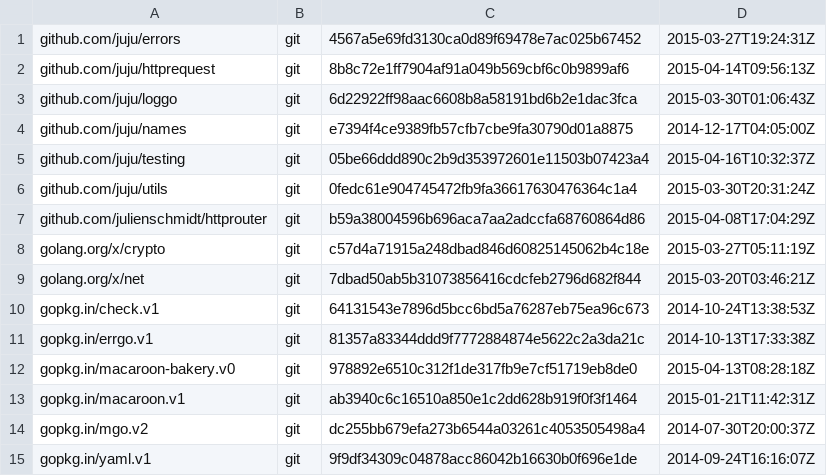
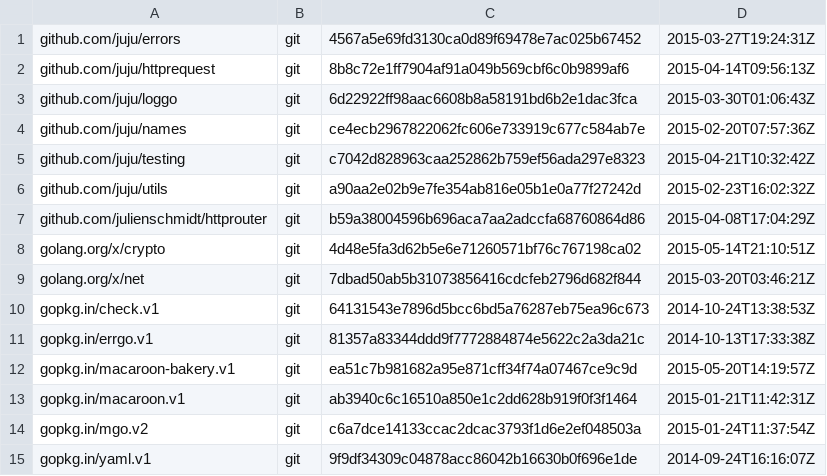
Before and after one commit to canonical/jimm, a TSV file: dependencies.tsv, drawn as a sheet.

Commit message:
all: move to using bakery.v1

```diff
--- a/dependencies.tsv
+++ b/dependencies.tsv
@@ -3,7 +3,7 @@ github.com/juju/httprequest	git	8b8c72e1ff7904af91a049b569cbf6c0b9899af6	2015-04
 github.com/juju/loggo	git	6d22922ff98aac6608b8a58191bd6b2e1dac3fca	2015-03-30T01:06:43Z
-github.com/juju/names	git	e7394f4ce9389fb57cfb7cbe9fa30790d01a8875	2014-12-17T04:05:00Z
-github.com/juju/testing	git	05be66ddd890c2b9d353972601e11503b07423a4	2015-04-16T10:32:37Z
-github.com/juju/utils	git	0fedc61e904745472fb9fa36617630476364c1a4	2015-03-30T20:31:24Z
+github.com/juju/names	git	ce4ecb2967822062fc606e733919c677c584ab7e	2015-02-20T07:57:36Z
+github.com/juju/testing	git	c7042d828963caa252862b759ef56ada297e8323	2015-04-21T10:32:42Z
+github.com/juju/utils	git	a90aa2e02b9e7fe354ab816e05b1e0a77f27242d	2015-02-23T16:02:32Z
 github.com/julienschmidt/httprouter	git	b59a38004596b696aca7aa2adccfa68760864d86	2015-04-08T17:04:29Z
-golang.org/x/crypto	git	c57d4a71915a248dbad846d60825145062b4c18e	2015-03-27T05:11:19Z
+golang.org/x/crypto	git	4d48e5fa3d62b5e6e71260571bf76c767198ca02	2015-05-14T21:10:51Z
 golang.org/x/net	git	7dbad50ab5b31073856416cdcfeb2796d682f844	2015-03-20T03:46:21Z
@@ -11,5 +11,5 @@ gopkg.in/check.v1	git	64131543e7896d5bcc6bd5a76287eb75ea96c673	2014-10-24T13:38:
 gopkg.in/errgo.v1	git	81357a83344ddd9f7772884874e5622c2a3da21c	2014-10-13T17:33:38Z
-gopkg.in/macaroon-bakery.v0	git	978892e6510c312f1de317fb9e7cf51719eb8de0	2015-04-13T08:28:18Z
+gopkg.in/macaroon-bakery.v1	git	ea51c7b981682a95e871cff34f74a07467ce9c9d	2015-05-20T14:19:57Z
 gopkg.in/macaroon.v1	git	ab3940c6c16510a850e1c2dd628b919f0f3f1464	2015-01-21T11:42:31Z
-gopkg.in/mgo.v2	git	dc255bb679efa273b6544a03261c4053505498a4	2014-07-30T20:00:37Z
+gopkg.in/mgo.v2	git	c6a7dce14133ccac2dcac3793f1d6e2ef048503a	2015-01-24T11:37:54Z
 gopkg.in/yaml.v1	git	9f9df34309c04878acc86042b16630b0f696e1de	2014-09-24T16:16:07Z
```
Also changed, not shown: 7 other files.
